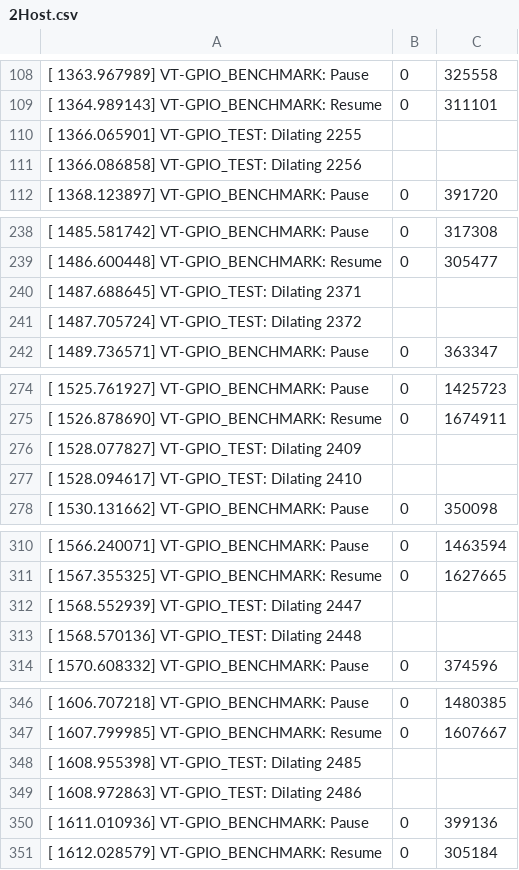
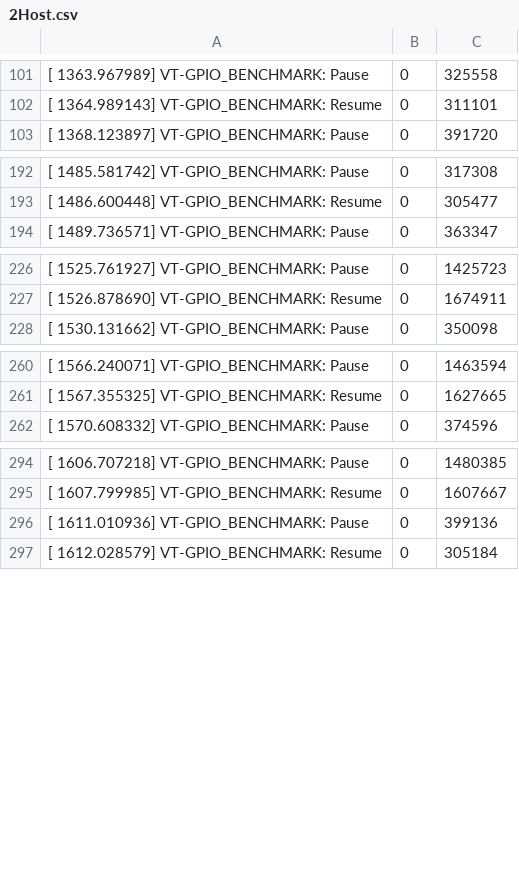
Before and after one commit to annonch/emb-vt, a CSV file: eval/overhead/2Host.csv, drawn as a sheet; only a part is shown, gaps mark what is left out; the diff covers the shown part only; the diff names each change by its address in the sheet, - before the commit and + after, or states it on an @@ line.

```diff
--- a/eval/overhead/2Host.csv
+++ b/eval/overhead/2Host.csv
-row 110: [ 1366.065901] VT-GPIO_TEST: Dilating 2255
-row 111: [ 1366.086858] VT-GPIO_TEST: Dilating 2256
-row 240: [ 1487.688645] VT-GPIO_TEST: Dilating 2371
-row 241: [ 1487.705724] VT-GPIO_TEST: Dilating 2372
-row 276: [ 1528.077827] VT-GPIO_TEST: Dilating 2409
-row 277: [ 1528.094617] VT-GPIO_TEST: Dilating 2410
-row 312: [ 1568.552939] VT-GPIO_TEST: Dilating 2447
-row 313: [ 1568.570136] VT-GPIO_TEST: Dilating 2448
-row 348: [ 1608.955398] VT-GPIO_TEST: Dilating 2485
-row 349: [ 1608.972863] VT-GPIO_TEST: Dilating 2486
```
Also changed, not shown: 44 removed rows elsewhere in this file, 4 other files.
